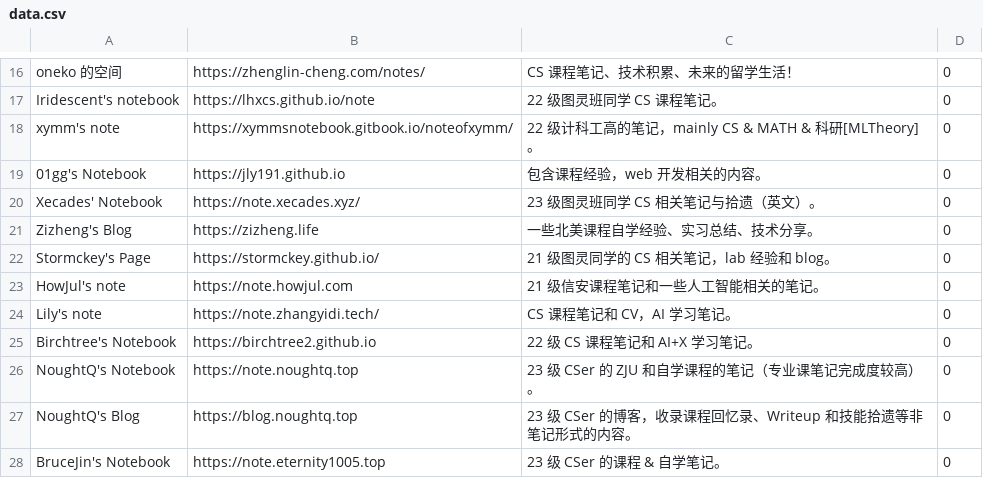
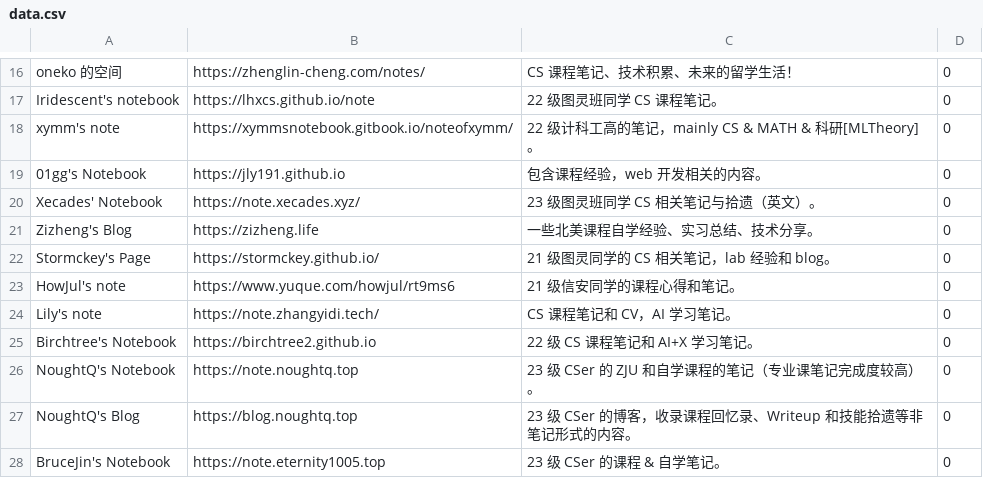
Before and after one commit to IsshikiHugh/zju-cs-asio, a CSV file: data.csv, drawn as a sheet; only a part is shown, gaps mark what is left out.

Commit message:
update URL of HowJul's note

```diff
--- a/data.csv
+++ b/data.csv
@@ -22,3 +22,3 @@ Zizheng's Blog,https://zizheng.life,一些北美课程自学经验、实习总
 Stormckey's Page,https://stormckey.github.io/,21 级图灵同学的 CS 相关笔记，lab 经验和 blog。,0
-HowJul's note,https://note.howjul.com,21 级信安课程笔记和一些人工智能相关的笔记。,0
+HowJul's note,https://www.yuque.com/howjul/rt9ms6,21 级信安同学的课程心得和笔记。,0
 Lily's note,https://note.zhangyidi.tech/,CS 课程笔记和 CV，AI 学习笔记。,0
```
